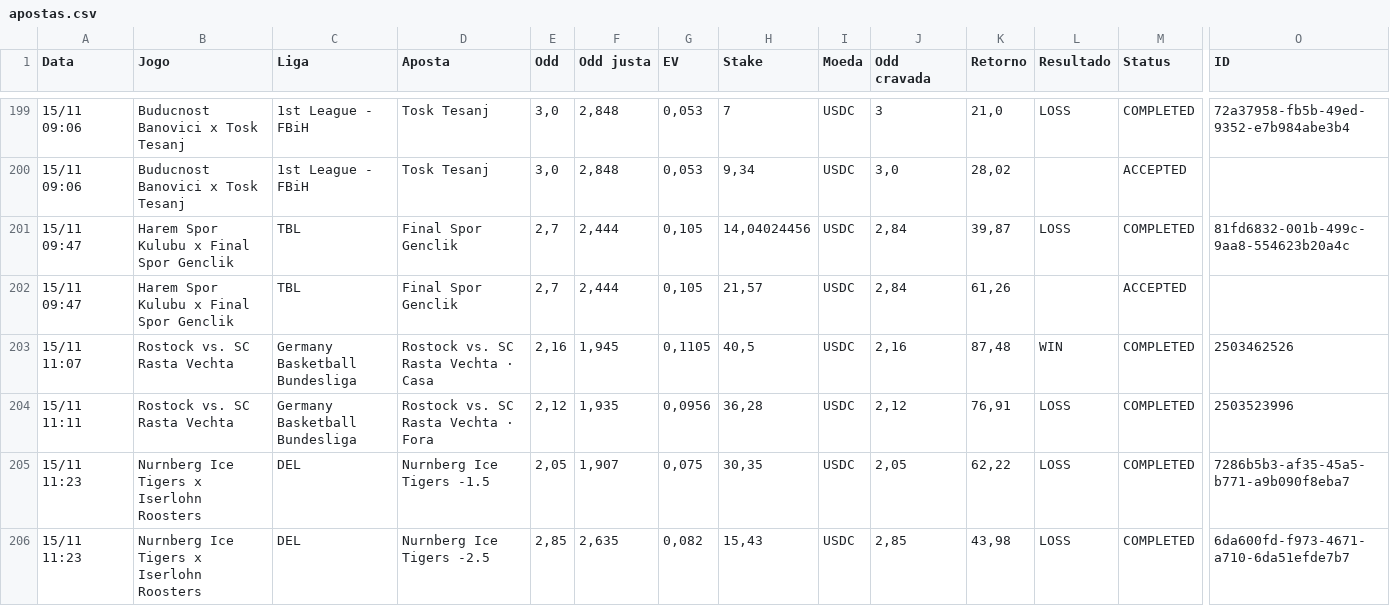
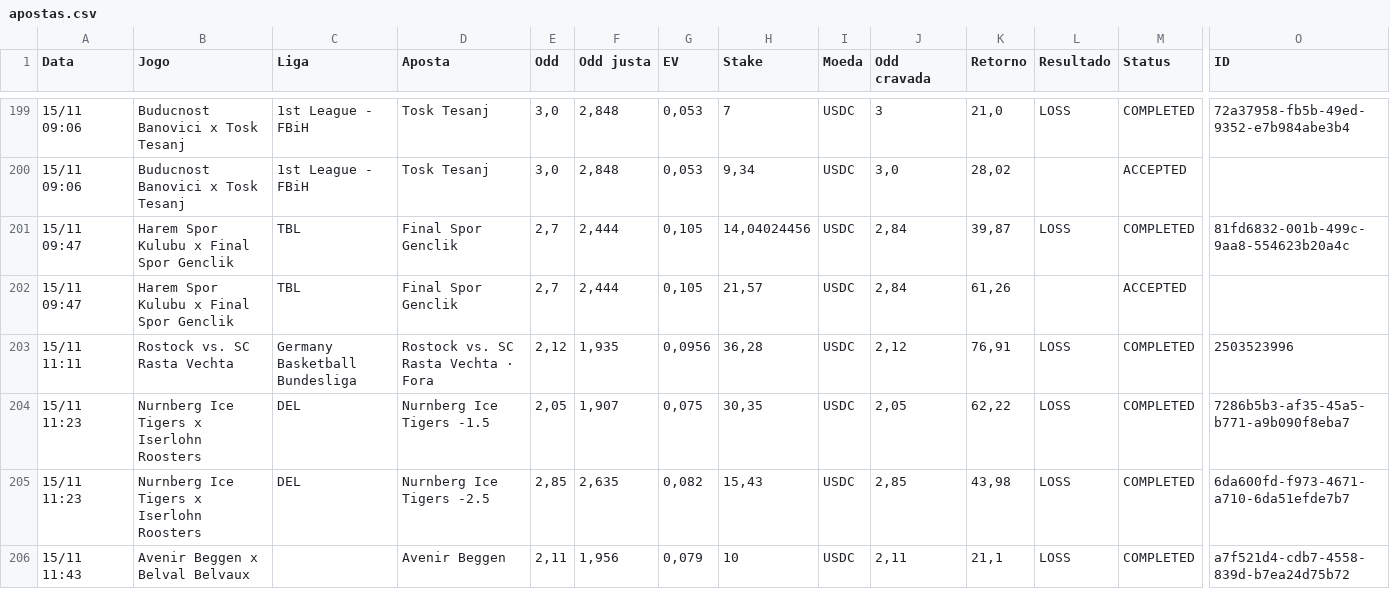
Before and after one commit to paterrx/apostas-espelho, a CSV file: apostas.csv, drawn as a sheet; only a part is shown, gaps mark what is left out; the shorter side is filled out with more unchanged rows; rows hold the shown columns only; the diff names each change by its address in the sheet, - before the commit and + after, or states it on an @@ line.

Commit message:
espelho: sincroniza com o extrato
Co-authored-by: OpenBot <335604065+openbotgit[bot]@users.noreply.github.com>

```diff
--- a/apostas.csv
+++ b/apostas.csv
-row 203: 15/11 11:07 | Rostock vs. SC Rasta Vechta | Germany Basketball Bundesliga | Rostock vs. SC Rasta Vechta · Casa | 2,16 | 1,945 | 0,1105 | 40,5 | USDC | 2,16 | 87,48 | WIN | COMPLETED | 2503462526
```
